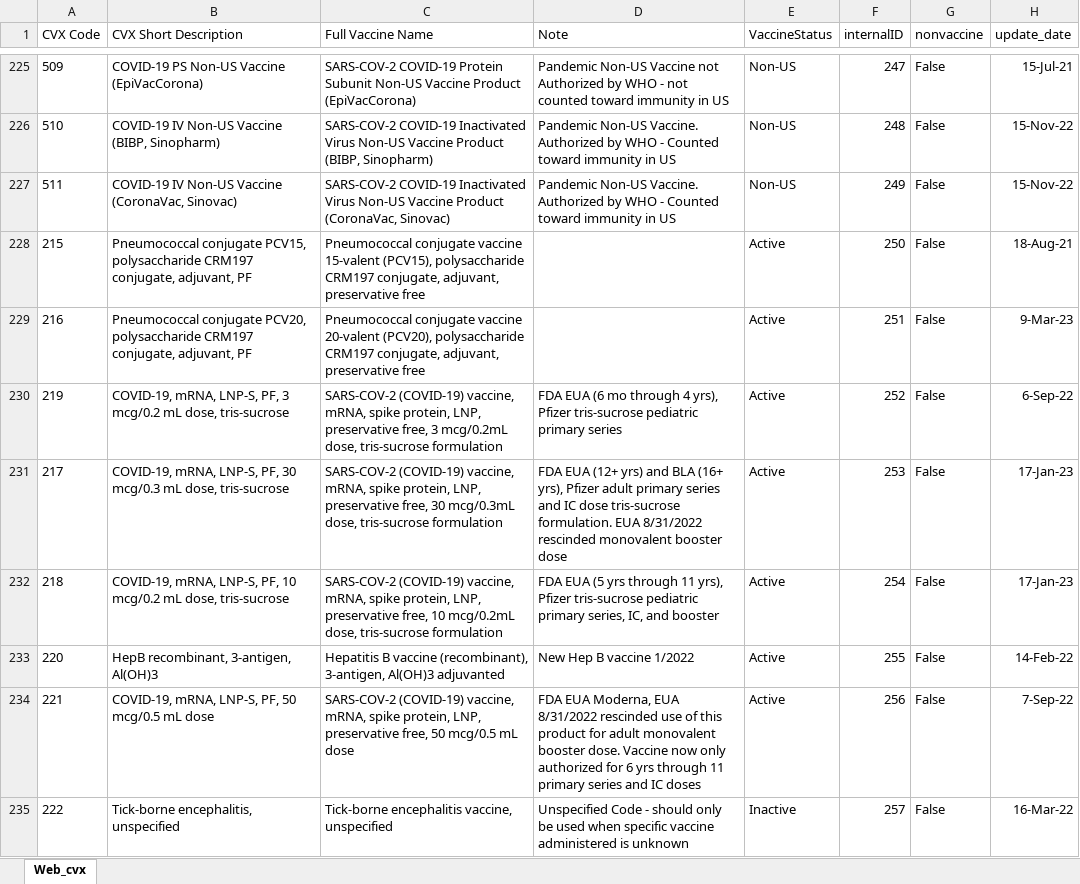
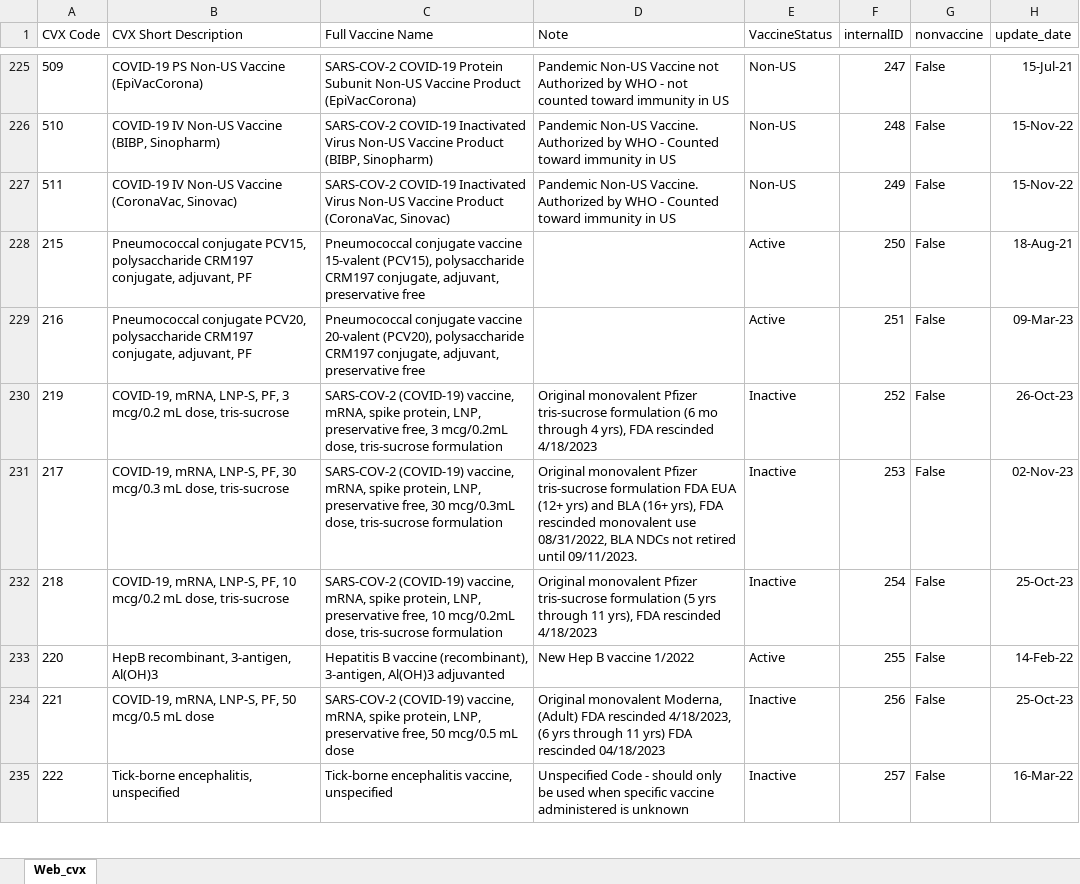
Before and after one commit to usnistgov/fits-webapp, an Excel workbook: cds-tcamt/cds-tcamt-controller/src/main/resources/codeset/web_cvx.xlsx, sheet Web_cvx, drawn as a sheet; only a part is shown, gaps mark what is left out; values as stored, in another font and other column widths than the file's, no borders; table styles not drawn; the diff covers the shown part only; the diff names each change by its address in the sheet, - before the commit and + after, or states it on an @@ line.

```diff
--- a/cds-tcamt/cds-tcamt-controller/src/main/resources/codeset/web_cvx.xlsx (sheet Web_cvx)
+++ b/cds-tcamt/cds-tcamt-controller/src/main/resources/codeset/web_cvx.xlsx (sheet Web_cvx)
-H229 (update_date): 9-Mar-23
+H229 (update_date): 09-Mar-23
-D230 (Note): FDA EUA (6 mo through 4 yrs), Pfizer tris-sucrose pediatric primary series
+D230 (Note): Original monovalent Pfizer tris-sucrose formulation (6 mo through 4 yrs), FDA rescinded 4/18/2023
-E230:E232 (VaccineStatus): Active
+E230:E232 (VaccineStatus): Inactive
-H230 (update_date): 6-Sep-22
+H230 (update_date): 26-Oct-23
-D231 (Note): FDA EUA (12+ yrs) and BLA (16+ yrs), Pfizer adult primary series and IC dose tris-sucrose formulation. EUA 8/31/2022 rescinded monovalent booster dose
+D231 (Note): Original monovalent Pfizer tris-sucrose formulation FDA EUA (12+ yrs) and BLA (16+ yrs), FDA rescinded monovalent use 08/31/2022, BLA NDCs not retired until 09/11/2023.
-H231 (update_date): 17-Jan-23
+H231 (update_date): 02-Nov-23
-D232 (Note): FDA EUA (5 yrs through 11 yrs), Pfizer tris-sucrose pediatric primary series, IC, and booster
+D232 (Note): Original monovalent Pfizer tris-sucrose formulation (5 yrs through 11 yrs), FDA rescinded 4/18/2023
-H232 (update_date): 17-Jan-23
+H232 (update_date): 25-Oct-23
-D234 (Note): FDA EUA Moderna, EUA 8/31/2022 rescinded use of this product for adult monovalent booster dose. Vaccine now only authorized for 6 yrs through 11 primary series and IC doses
+D234 (Note): Original monovalent Moderna, (Adult) FDA rescinded 4/18/2023, (6 yrs through 11 yrs) FDA rescinded 04/18/2023
-E234 (VaccineStatus): Active
+E234 (VaccineStatus): Inactive
-H234 (update_date): 7-Sep-22
+H234 (update_date): 25-Oct-23
```
Also changed, not shown: 3 added rows and 97 edited cells elsewhere in this sheet, cds-tcamt/cds-tcamt-controller/src/main/resources/codeset/web_mvx.xlsx, cds-tcamt/cds-tcamt-controller/src/main/resources/codeset/web_tradename.xlsx, 3 other files.
